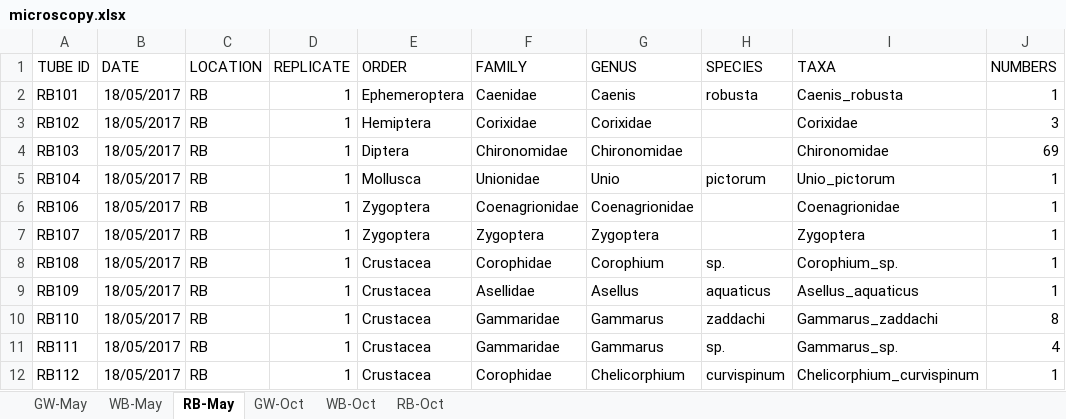
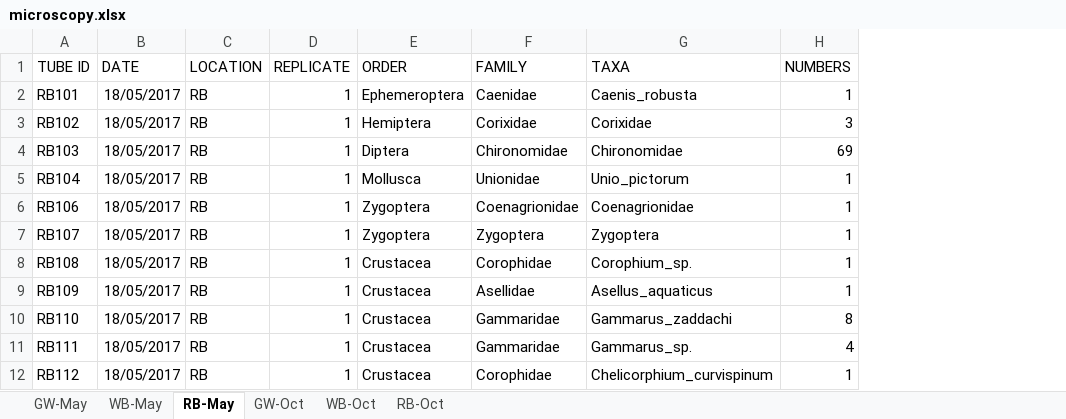
Before and after one commit to mbenucci/Dv_Gz_MATI, an Excel workbook: data/microscopy/microscopy.xlsx, sheet RB-May, drawn as a sheet; only a part is shown; values as stored, in another font and other column widths than the file's, no borders; the diff names each change by its address in the sheet, - before the commit and + after, or states it on an @@ line.

Commit message:
typos in microscopy files

```diff
--- a/data/microscopy/microscopy.xlsx (sheet RB-May)
+++ b/data/microscopy/microscopy.xlsx (sheet RB-May)
-column G (GENUS), rows 2-12: Caenis | Corixidae | Chironomidae | Unio | Coenagrionidae | Zygoptera | Corophium | Asellus | Gammarus | Gammarus | Chelicorphium
-column H (SPECIES), rows 2-12: robusta |  |  | pictorum |  |  | sp. | aquaticus | zaddachi | sp. | curvispinum
```
Also changed, not shown: 2 other files.
